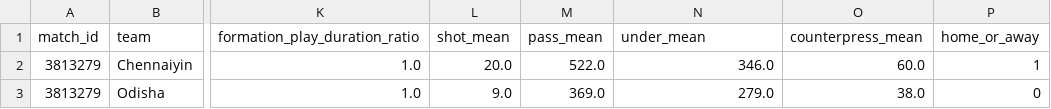
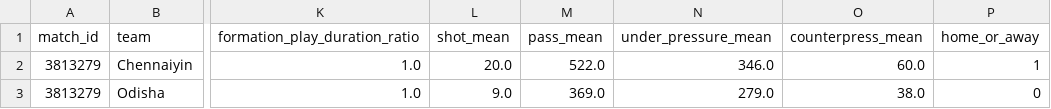
Before and after one commit to SFETNI/Omdena-UEFAEURO2024, a CSV file: task3-machine-learning-modeling/effect_of_team_formation_on_match_outcome/datasets/match_kpi.csv, drawn as a sheet; only a part is shown, gaps mark what is left out; the diff names each change by its address in the sheet, - before the commit and + after, or states it on an @@ line.

Commit message:
Renamed under_mean column to under_pressure_mean.

```diff
--- a/task3-machine-learning-modeling/effect_of_team_formation_on_match_outcome/datasets/match_kpi.csv
+++ b/task3-machine-learning-modeling/effect_of_team_formation_on_match_outcome/datasets/match_kpi.csv
-N1: under_mean
+N1: under_pressure_mean
```
Also changed, not shown: 1 other file.
